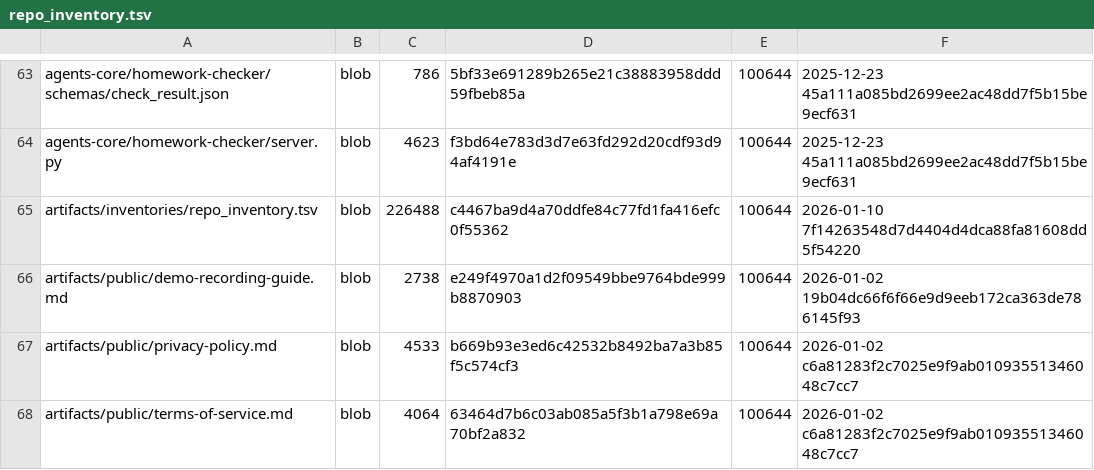
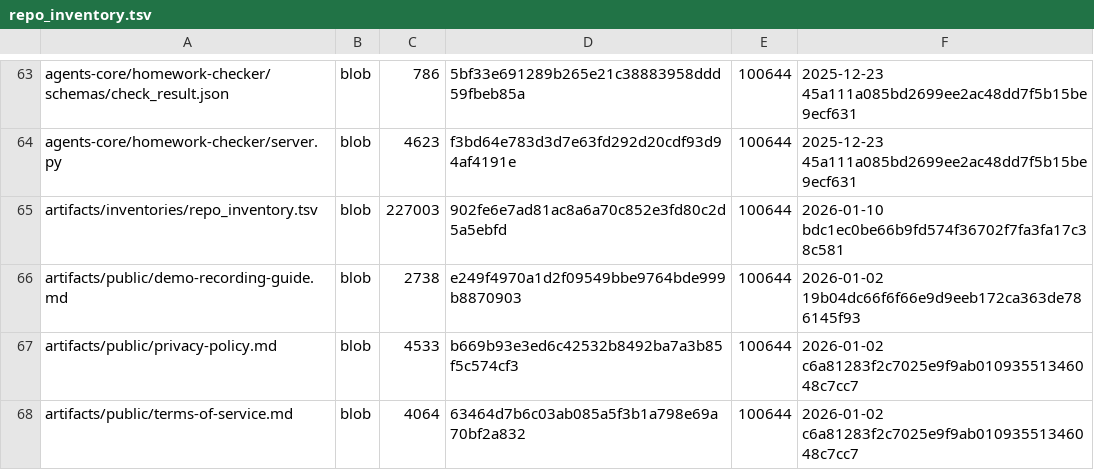
Before and after one commit to aisystant/ecosystem-development, a TSV file: artifacts/inventories/repo_inventory.tsv, drawn as a sheet; only a part is shown, gaps mark what is left out.

Commit message:
chore: add repo inventory

```diff
--- a/artifacts/inventories/repo_inventory.tsv
+++ b/artifacts/inventories/repo_inventory.tsv
@@ -64,3 +64,3 @@ agents-core/homework-checker/schemas/check_result.json	blob	786	5bf33e691289b265
 agents-core/homework-checker/server.py	blob	4623	f3bd64e783d3d7e63fd292d20cdf93d94af4191e	100644	2025-12-23 45a111a085bd2699ee2ac48dd7f5b15be9ecf631
-artifacts/inventories/repo_inventory.tsv	blob	226488	c4467ba9d4a70ddfe84c77fd1fa416efc0f55362	100644	2026-01-10 7f14263548d7d4404d4dca88fa81608dd5f54220
+artifacts/inventories/repo_inventory.tsv	blob	227003	902fe6e7ad81ac8a6a70c852e3fd80c2d5a5ebfd	100644	2026-01-10 bdc1ec0be66b9fd574f36702f7fa3fa17c38c581
 artifacts/public/demo-recording-guide.md	blob	2738	e249f4970a1d2f09549bbe9764bde999b8870903	100644	2026-01-02 19b04dc66f6f66e9d9eeb172ca363de786145f93
```
